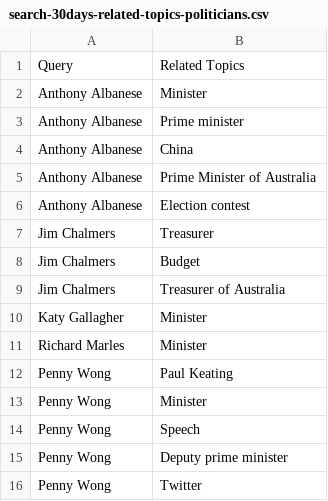
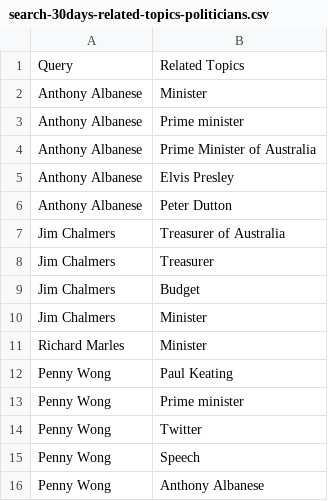
Before and after one commit to isentia-gapi/au_budget, a CSV file: search-30days-related-topics-politicians.csv, drawn as a sheet.

Commit message:
committing files

```diff
--- a/search-30days-related-topics-politicians.csv
+++ b/search-30days-related-topics-politicians.csv
@@ -3,14 +3,14 @@ Anthony Albanese,Minister
 Anthony Albanese,Prime minister
-Anthony Albanese,China
 Anthony Albanese,Prime Minister of Australia
-Anthony Albanese,Election contest
+Anthony Albanese,Elvis Presley
+Anthony Albanese,Peter Dutton
+Jim Chalmers,Treasurer of Australia
 Jim Chalmers,Treasurer
 Jim Chalmers,Budget
-Jim Chalmers,Treasurer of Australia
-Katy Gallagher,Minister
+Jim Chalmers,Minister
 Richard Marles,Minister
 Penny Wong,Paul Keating
-Penny Wong,Minister
+Penny Wong,Prime minister
+Penny Wong,Twitter
 Penny Wong,Speech
-Penny Wong,Deputy prime minister
-Penny Wong,Twitter
+Penny Wong,Anthony Albanese
```
